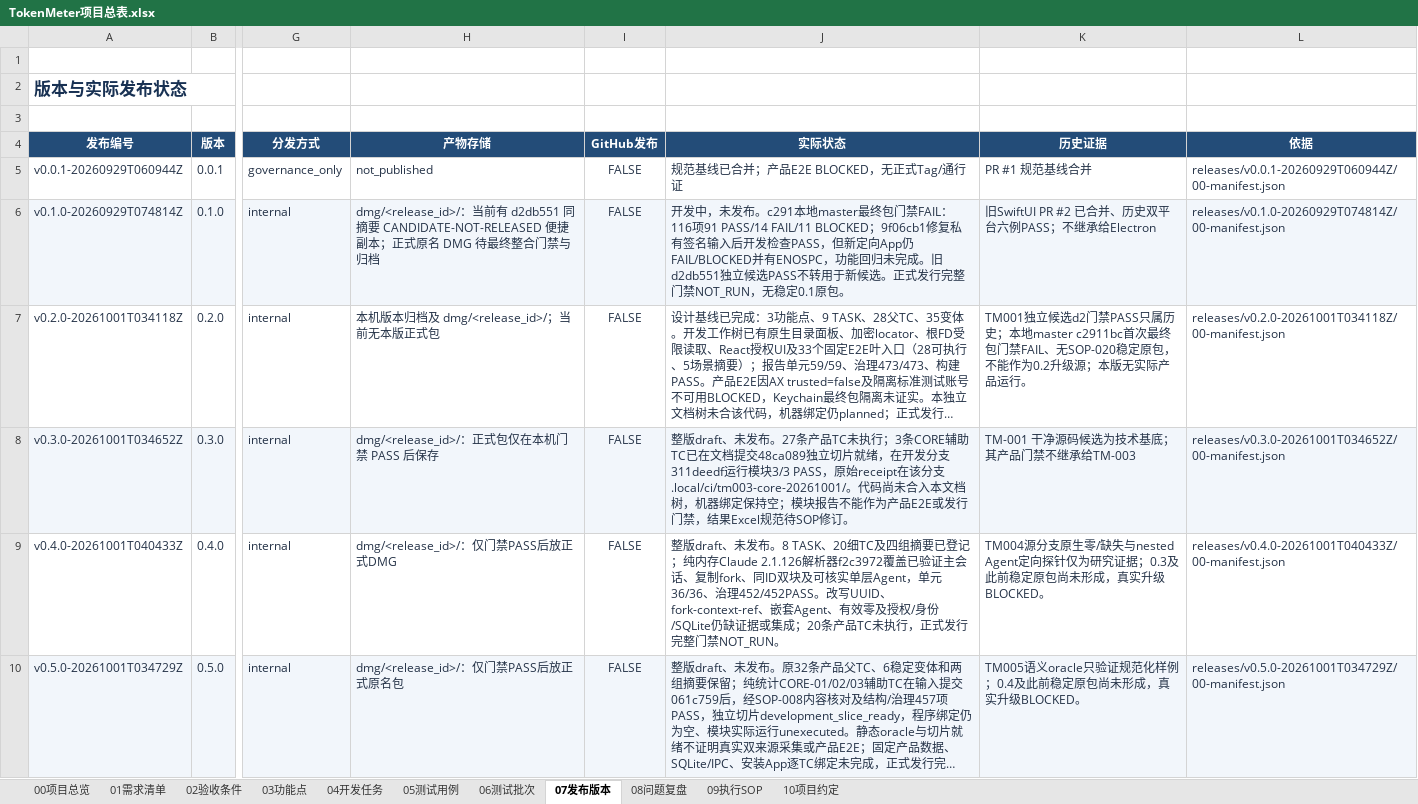
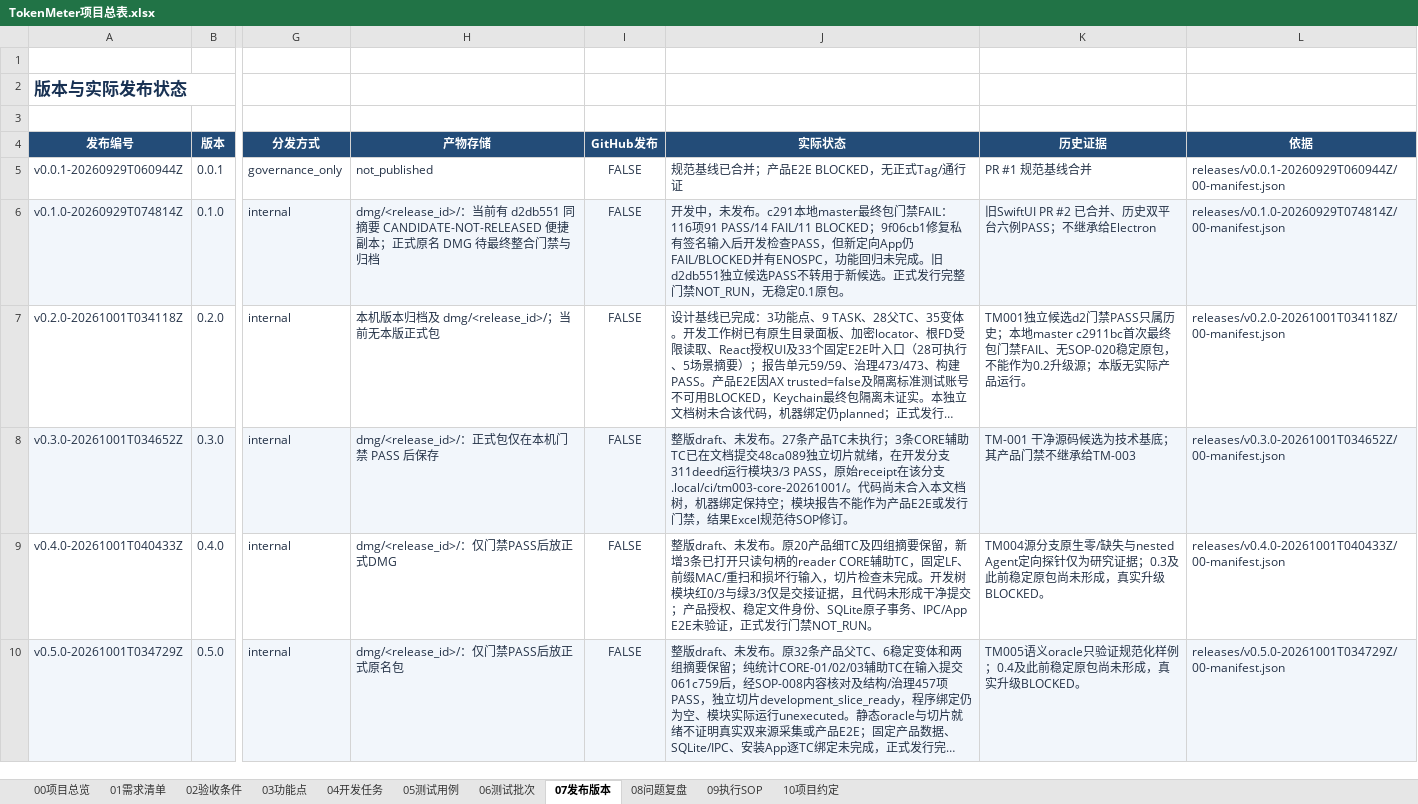
Before and after one commit to lzhe72/TokenMeter, an Excel workbook: TokenMeter项目总表.xlsx, sheet 07发布版本, drawn as a sheet; only a part is shown, gaps mark what is left out; long unchanged cells end in …; values as stored, in another font and other column widths than the file's, no borders; conditional formats and table styles not drawn; the diff names each change by its address in the sheet, - before the commit and + after, or states it on an @@ line.

```diff
--- a/TokenMeter项目总表.xlsx (sheet 07发布版本)
+++ b/TokenMeter项目总表.xlsx (sheet 07发布版本)
-J9 (实际状态): …未发布。8 TASK、20细TC及四组摘要已登记；纯内存Claude 2.1.126解析器f2c3972覆盖已验证主会话、复制fork、同ID双块及可核实单层Agent，单元36/36、治理452/452PASS。改写UUID、fork-context-ref、嵌套Agent、有效零及授权/身份/SQLite仍缺证据或集成；20条产品TC未执行，正式发行完整门禁NOT_RUN。
+J9 (实际状态): …未发布。原20产品细TC及四组摘要保留，新增3条已打开只读句柄的reader CORE辅助TC，固定LF、前缀MAC/重扫和损坏行输入，切片检查未完成。开发树模块红0/3与绿3/3仅是交接证据，且代码未形成干净提交；产品授权、稳定文件身份、SQLite原子事务、IPC/App E2E未验证，正式发行门禁NOT_RUN。
```
Also changed, not shown: sheet 05测试用例, sheet 00项目总览, 16 other files.
